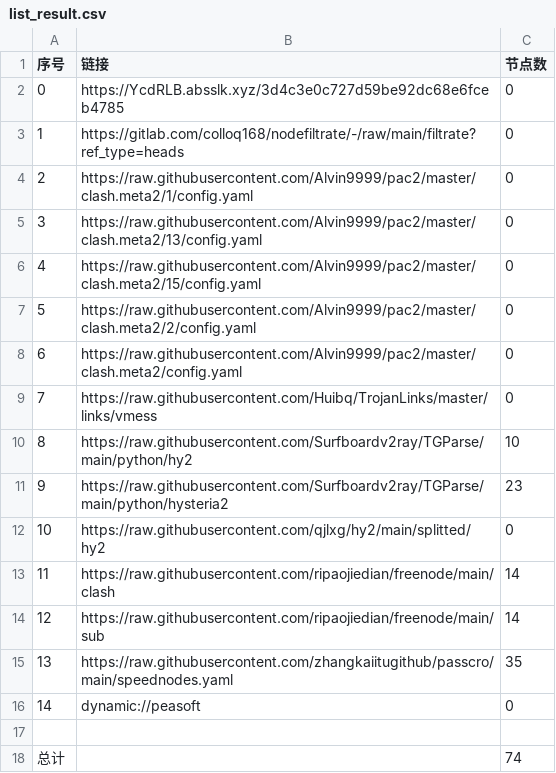
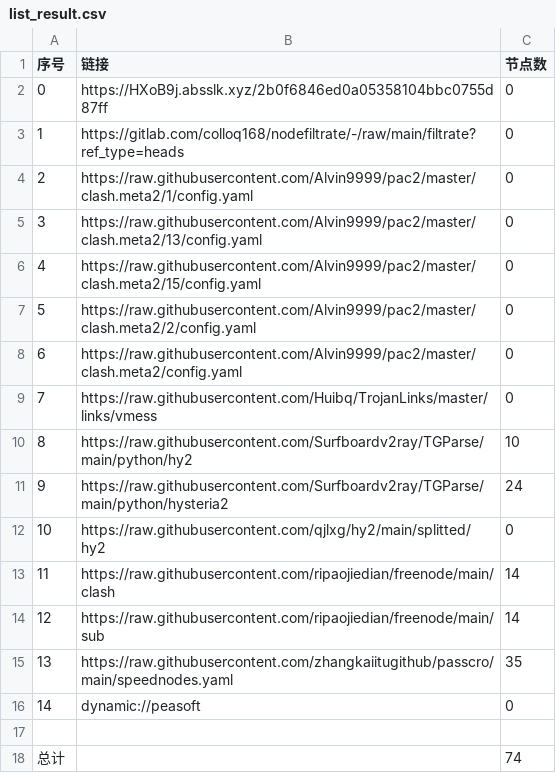
Before and after one commit to xlh001/AutoMergePublicNodes, a CSV file: list_result.csv, drawn as a sheet.

```diff
--- a/list_result.csv
+++ b/list_result.csv
@@ -1,3 +1,3 @@
 序号,链接,节点数
-0,https://YcdRLB.absslk.xyz/3d4c3e0c727d59be92dc68e6fceb4785,0
+0,https://HXoB9j.absslk.xyz/2b0f6846ed0a05358104bbc0755d87ff,0
 1,https://gitlab.com/colloq168/nodefiltrate/-/raw/main/filtrate?ref_type=heads,0
@@ -10,3 +10,3 @@
 8,https://raw.githubusercontent.com/Surfboardv2ray/TGParse/main/python/hy2,10
-9,https://raw.githubusercontent.com/Surfboardv2ray/TGParse/main/python/hysteria2,23
+9,https://raw.githubusercontent.com/Surfboardv2ray/TGParse/main/python/hysteria2,24
 10,https://raw.githubusercontent.com/qjlxg/hy2/main/splitted/hy2,0
```
Also changed, not shown: 3 other files.
